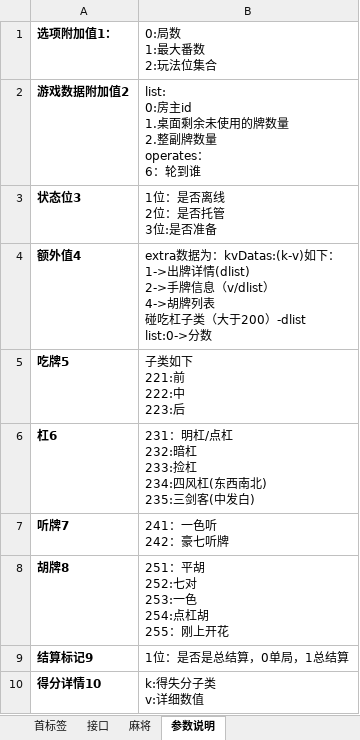
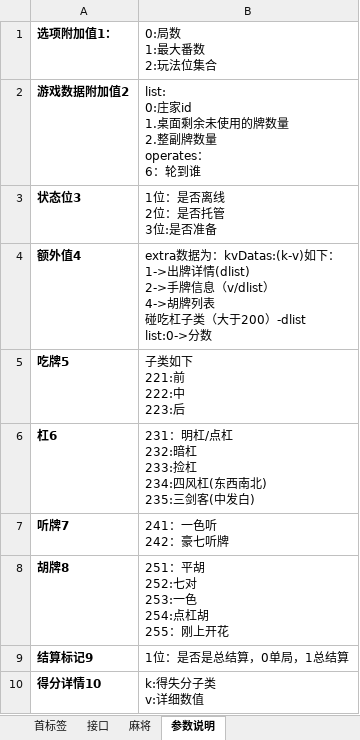
Before and after one commit to leroyBoys/LGameQiPai, an Excel workbook: doc/最新接口_拟定.xlsx, sheet 参数说明, drawn as a sheet; values as stored, in another font and other column widths than the file's, no borders; ↵ is a line break in a cell; the diff names each change by its address in the sheet, - before the commit and + after, or states it on an @@ line.

```diff
--- a/doc/最新接口_拟定.xlsx (sheet 参数说明)
+++ b/doc/最新接口_拟定.xlsx (sheet 参数说明)
-B2 (0:局数 1:最大番数 2:玩法位集合): list: ↵ 0:房主id ↵ 1.桌面…
+B2 (0:局数 1:最大番数 2:玩法位集合): list: ↵ 0:庄家id ↵ 1.桌面…
```
Also changed, not shown: sheet 麻将, 30 other files.
